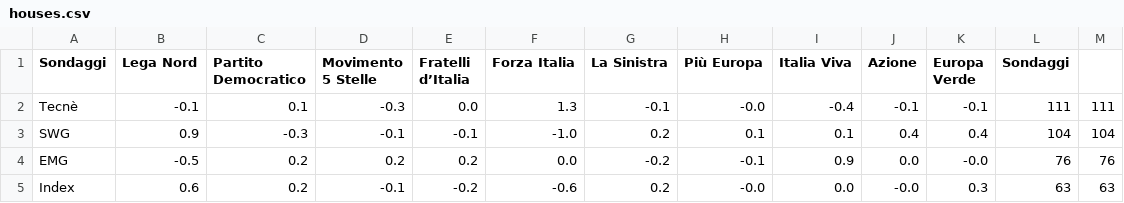
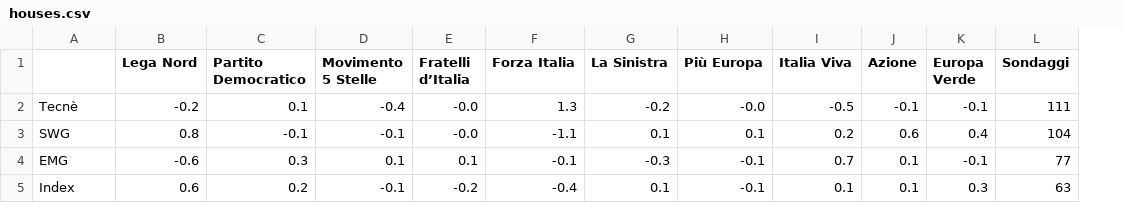
Before and after one commit to gdilella/gdilella.github.io, a CSV file: _data/houses.csv, drawn as a sheet; only a part is shown; removed rows and columns are numbered as before the commit, all else as after; the diff covers the shown part only; the diff names each change by its address in the sheet, - before the commit and + after, or states it on an @@ line.

```diff
--- a/_data/houses.csv
+++ b/_data/houses.csv
-column M, rows 2-5: 111 | 104 | 76 | 63
-A1: Sondaggi
+A1: (empty)
-B2 (Lega Nord): -0.1
+B2 (Lega Nord): -0.2
-D2 (Movimento 5 Stelle): -0.3
+D2 (Movimento 5 Stelle): -0.4
-E2 (Fratelli d’Italia): 0.0
+E2 (Fratelli d’Italia): -0.0
-G2 (La Sinistra): -0.1
+G2 (La Sinistra): -0.2
-I2 (Italia Viva): -0.4
+I2 (Italia Viva): -0.5
-B3 (Lega Nord): 0.9
+B3 (Lega Nord): 0.8
-C3 (Partito Democratico): -0.3
+C3 (Partito Democratico): -0.1
-E3 (Fratelli d’Italia): -0.1
+E3 (Fratelli d’Italia): -0.0
-F3 (Forza Italia): -1.0
+F3 (Forza Italia): -1.1
-G3 (La Sinistra): 0.2
+G3 (La Sinistra): 0.1
-I3 (Italia Viva): 0.1
+I3 (Italia Viva): 0.2
-J3 (Azione): 0.4
+J3 (Azione): 0.6
-B4 (Lega Nord): -0.5
+B4 (Lega Nord): -0.6
-C4 (Partito Democratico): 0.2
+C4 (Partito Democratico): 0.3
-D4 (Movimento 5 Stelle): 0.2
+D4 (Movimento 5 Stelle): 0.1
-E4 (Fratelli d’Italia): 0.2
+E4 (Fratelli d’Italia): 0.1
-F4 (Forza Italia): 0.0
+F4 (Forza Italia): -0.1
-G4 (La Sinistra): -0.2
+G4 (La Sinistra): -0.3
-I4 (Italia Viva): 0.9
+I4 (Italia Viva): 0.7
-J4 (Azione): 0.0
+J4 (Azione): 0.1
-K4 (Europa Verde): -0.0
+K4 (Europa Verde): -0.1
-L4 (Sondaggi): 76
+L4 (Sondaggi): 77
-F5 (Forza Italia): -0.6
+F5 (Forza Italia): -0.4
-G5 (La Sinistra): 0.2
+G5 (La Sinistra): 0.1
-H5 (Più Europa): -0.0
+H5 (Più Europa): -0.1
-I5 (Italia Viva): 0.0
+I5 (Italia Viva): 0.1
-J5 (Azione): -0.0
+J5 (Azione): 0.1
```
Also changed, not shown: 1 added row, 1 removed row and 137 edited cells elsewhere in this file, _data/ge_polls.csv, 3 other files.
